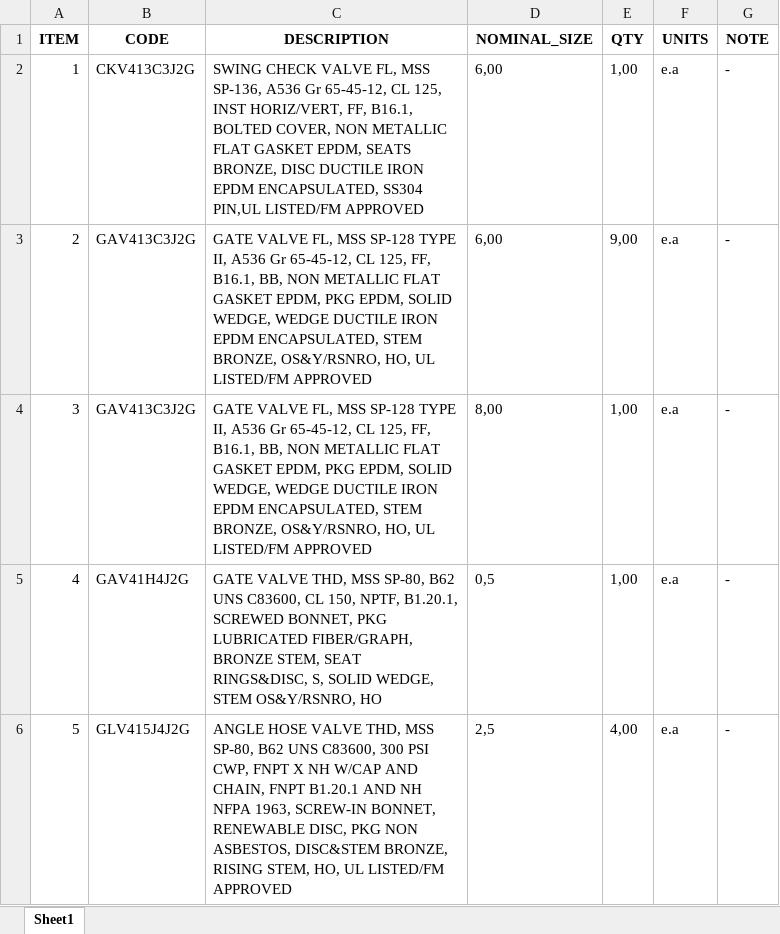
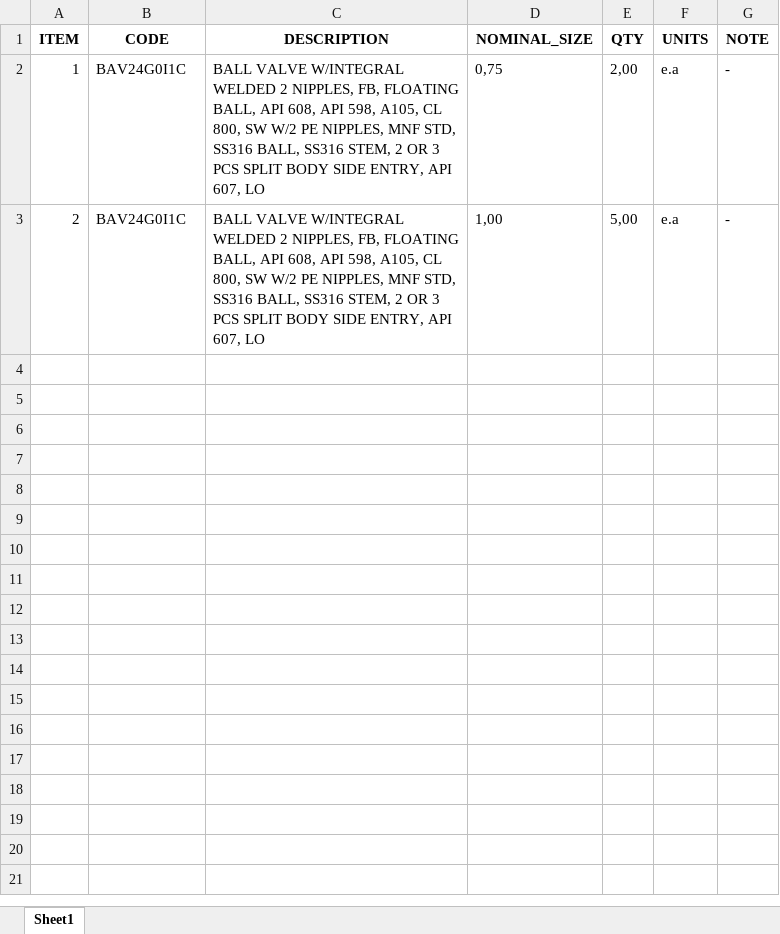
Before and after one commit to cdvalenzuelas/kent, an Excel workbook: output/mr.xlsx, sheet Sheet1, drawn as a sheet; values as stored, in another font and other column widths than the file's, no borders; the diff names each change by its address in the sheet, - before the commit and + after, or states it on an @@ line.

```diff
--- a/output/mr.xlsx (sheet Sheet1)
+++ b/output/mr.xlsx (sheet Sheet1)
-B2 (CODE): CKV413C3J2G
+B2 (CODE): BAV24G0I1C
-C2 (DESCRIPTION): SWING CHECK VALVE FL, MSS SP-136, A536 Gr 65-45-12, CL 125, INST HORIZ/VERT, FF, B16.1, BOLTED COVER, NON METALLIC FLAT GASKET EPDM, SEATS BRONZE, DISC DUCTILE IRON EPDM ENCAPSULATED, SS304 PIN,UL LISTED/FM APPROVED
+C2 (DESCRIPTION): BALL VALVE W/INTEGRAL WELDED 2 NIPPLES, FB, FLOATING BALL, API 608, API 598, A105, CL 800, SW W/2 PE NIPPLES, MNF STD, SS316 BALL, SS316 STEM, 2 OR 3 PCS SPLIT BODY SIDE ENTRY, API 607, LO
-D2 (NOMINAL_SIZE): 6,00
+D2 (NOMINAL_SIZE): 0,75
-E2 (QTY): 1,00
+E2 (QTY): 2,00
-B3 (CODE): GAV413C3J2G
+B3 (CODE): BAV24G0I1C
-C3 (DESCRIPTION): GATE VALVE FL, MSS SP-128 TYPE II, A536 Gr 65-45-12, CL 125, FF, B16.1, BB, NON METALLIC FLAT GASKET EPDM, PKG EPDM, SOLID WEDGE, WEDGE DUCTILE IRON EPDM ENCAPSULATED, STEM BRONZE, OS&Y/RSNRO, HO, UL LISTED/FM APPROVED
+C3 (DESCRIPTION): BALL VALVE W/INTEGRAL WELDED 2 NIPPLES, FB, FLOATING BALL, API 608, API 598, A105, CL 800, SW W/2 PE NIPPLES, MNF STD, SS316 BALL, SS316 STEM, 2 OR 3 PCS SPLIT BODY SIDE ENTRY, API 607, LO
-D3 (NOMINAL_SIZE): 6,00
+D3 (NOMINAL_SIZE): 1,00
-E3 (QTY): 9,00
+E3 (QTY): 5,00
-row 4: 3 | GAV413C3J2G | GATE VALVE FL, MSS SP-128 TYPE II, A536 Gr 65-45-12, CL 125, FF, B16.1, BB, NON METALLIC FLAT GASKET EPDM, PKG EPDM, SOLID WEDGE, WEDGE DUCTILE IRON EPDM ENCAPSULATED, STEM BRONZE, OS&Y/RSNRO, HO, UL LISTED/FM APPROVED | 8,00 | 1,00 | e.a | -
-row 5: 4 | GAV41H4J2G | GATE VALVE THD, MSS SP-80, B62 UNS C83600, CL 150, NPTF, B1.20.1, SCREWED BONNET, PKG LUBRICATED FIBER/GRAPH, BRONZE STEM, SEAT RINGS&DISC, S, SOLID WEDGE, STEM OS&Y/RSNRO, HO | 0,5 | 1,00 | e.a | -
-row 6: 5 | GLV415J4J2G | ANGLE HOSE VALVE THD, MSS SP-80, B62 UNS C83600, 300 PSI CWP, FNPT X NH W/CAP AND CHAIN, FNPT B1.20.1 AND NH NFPA 1963, SCREW-IN BONNET, RENEWABLE DISC, PKG NON ASBESTOS, DISC&STEM BRONZE, RISING STEM, HO, UL LISTED/FM APPROVED | 2,5 | 4,00 | e.a | -
```
Also changed, not shown: output/co.xlsx, output/mto.xlsx, 23 other files.
